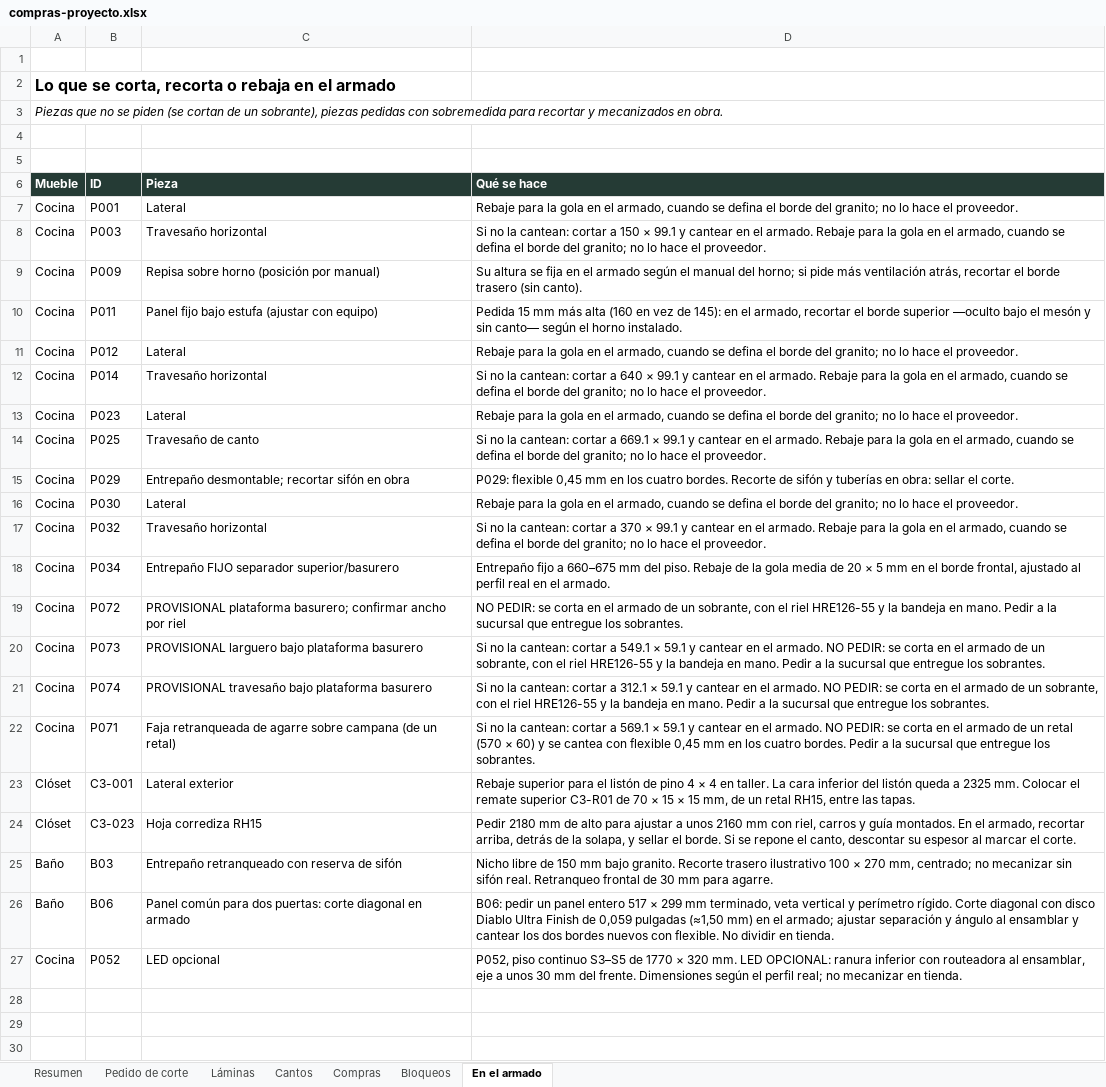
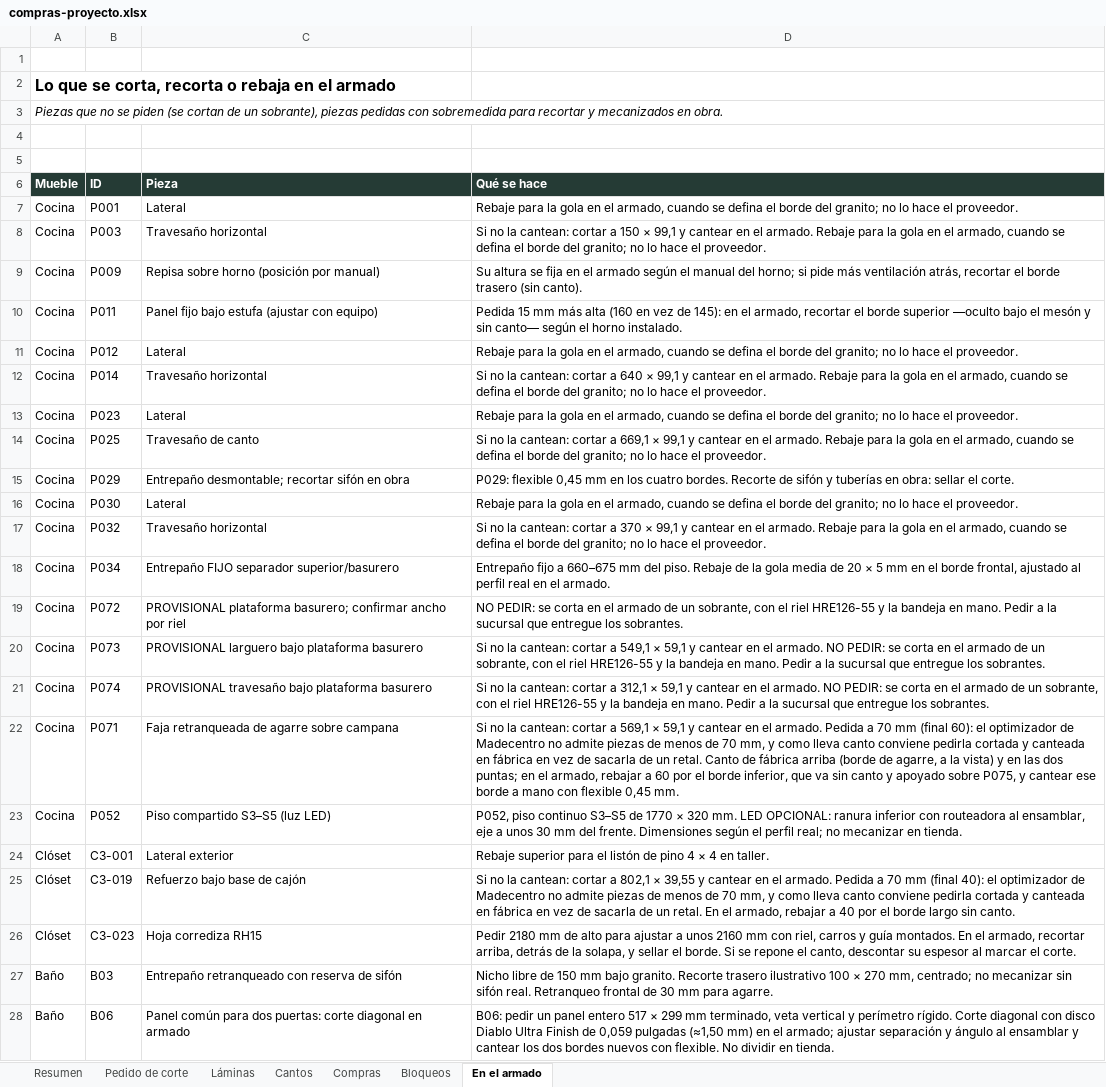
Before and after one commit to williamppmm/espacios-3d, an Excel workbook: compras-proyecto.xlsx, sheet En el armado, drawn as a sheet; values as stored, in another font and other column widths than the file's, no borders; removed rows and columns are numbered as before the commit, all else as after; the diff names each change by its address in the sheet, - before the commit and + after, or states it on an @@ line.

```diff
--- a/compras-proyecto.xlsx (sheet En el armado)
+++ b/compras-proyecto.xlsx (sheet En el armado)
-D8 (Qué se hace): …150 × 99.1 y cantear…
+D8 (Qué se hace): …150 × 99,1 y cantear…
-D12 (Qué se hace): …640 × 99.1 y cantear…
+D12 (Qué se hace): …640 × 99,1 y cantear…
-D14 (Qué se hace): …cortar a 669.1 × 99.1 y cantear…
+D14 (Qué se hace): …cortar a 669,1 × 99,1 y cantear…
-D17 (Qué se hace): …370 × 99.1 y cantear…
+D17 (Qué se hace): …370 × 99,1 y cantear…
-D20 (Qué se hace): …cortar a 549.1 × 59.1 y cantear…
+D20 (Qué se hace): …cortar a 549,1 × 59,1 y cantear…
-D21 (Qué se hace): …cortar a 312.1 × 59.1 y cantear…
+D21 (Qué se hace): …cortar a 312,1 × 59,1 y cantear…
-C22 (Pieza): …sobre campana (de un retal)
+C22 (Pieza): …sobre campana
-D22 (Qué se hace): …cortar a 569.1 × 59.1 y cantear en el armado. NO PEDIR: se corta en el armado de un retal (570 × 60) y se cantea con flexible 0,45 mm en los cuatro bordes. Pedir a la sucursal que entregue los sobrantes.
+D22 (Qué se hace): …cortar a 569,1 × 59,1 y cantear en el armado. Pedida a 70 mm (final 60): el optimizador de Madecentro no admite piezas de menos de 70 mm, y como lleva canto conviene pedirla cortada y canteada en fábrica en vez de sacarla de un retal. Canto de fábrica arriba (borde de agarre, a la vista) y en las dos puntas; en el armado, rebajar a 60 por el borde inferior, que va sin canto y apoyado sobre P075, y cantear ese borde a mano con flexible 0,45 mm.
+row 23: Cocina | P052 | Piso compartido S3–S5 (luz LED) | P052, piso continuo S3–S5 de 1770 × 320 mm. LED OPCIONAL: ranura inferior con routeadora al ensamblar, eje a unos 30 mm del frente. Dimensiones según el perfil real; no mecanizar en tienda.
-D24 (Qué se hace): …en taller. La cara inferior del listón queda a 2325 mm. Colocar el remate superior C3-R01 de 70 × 15 × 15 mm, de un retal RH15, entre las tapas.
+D24 (Qué se hace): …en taller.
+row 25: Clóset | C3-019 | Refuerzo bajo base de cajón | Si no la cantean: cortar a 802,1 × 39,55 y cantear en el armado. Pedida a 70 mm (final 40): el optimizador de Madecentro no admite piezas de menos de 70 mm, y como lleva canto conviene pedirla cortada y canteada en fábrica en vez de sacarla de un retal. En el armado, rebajar a 40 por el borde largo sin canto.
-row 27: Cocina | P052 | LED opcional | P052, piso continuo S3–S5 de 1770 × 320 mm. LED OPCIONAL: ranura inferior con routeadora al ensamblar, eje a unos 30 mm del frente. Dimensiones según el perfil real; no mecanizar en tienda.
```
Also changed, not shown: sheet Compras, sheet Pedido de corte, sheet Láminas, sheet Resumen, sheet Bloqueos, cortes-madecentro-RH15-Cartagena-medidas-finales.xlsx, despiece-closet.xlsx, 7 other files.
